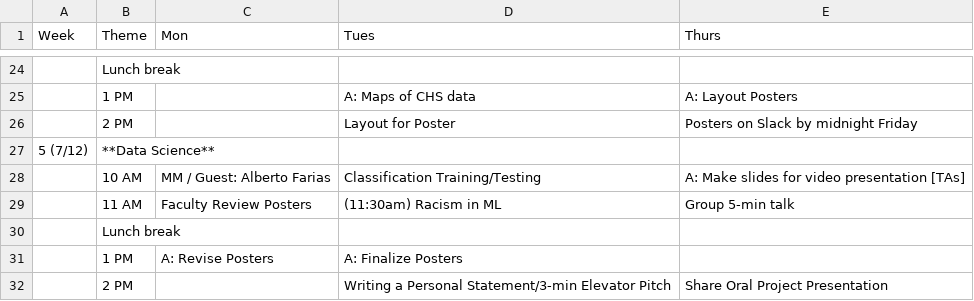
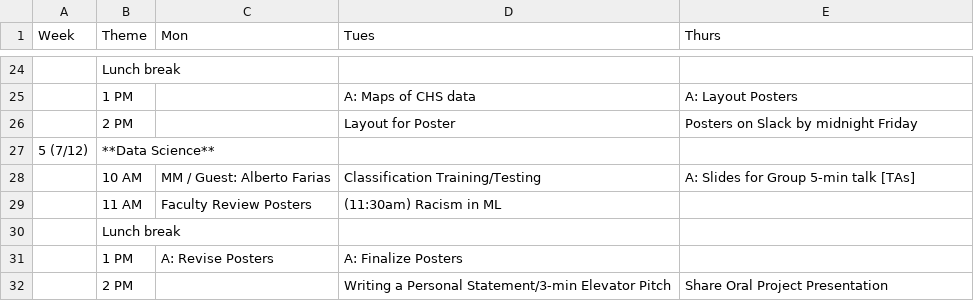
Before and after one commit to USCbiostats/LAsBEST, a CSV file: curriculum.csv, drawn as a sheet; only a part is shown, gaps mark what is left out.

Commit message:
Update curriculum.csv

```diff
--- a/curriculum.csv
+++ b/curriculum.csv
@@ -27,4 +27,4 @@ Week,Theme,Mon,Tues,Thurs
 5 (7/12),**Data Science**,,,
-,10 AM,MM / Guest: Alberto Farias,Classification Training/Testing ,A: Make slides for video presentation [TAs]
-,11 AM, Faculty Review Posters,(11:30am) Racism in ML, Group 5-min talk
+,10 AM,MM / Guest: Alberto Farias,Classification Training/Testing ,A: Slides for Group 5-min talk [TAs]
+,11 AM, Faculty Review Posters,(11:30am) Racism in ML,
 ,Lunch break,,,
```
